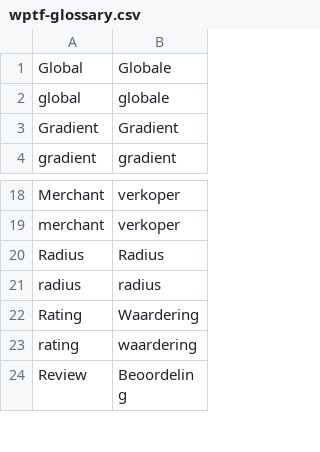
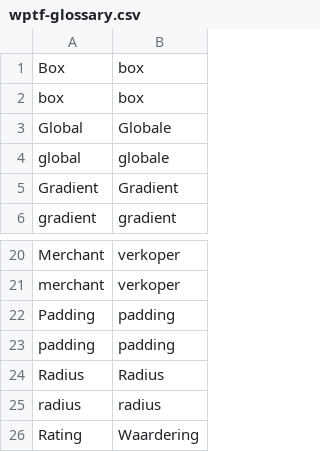
Before and after one commit to vibgyj/WPTranslationFiller, a CSV file: uploads/nl/wptf-glossary.csv, drawn as a sheet; only a part is shown, gaps mark what is left out; the shorter side is filled out with more unchanged rows.

```diff
--- a/uploads/nl/wptf-glossary.csv
+++ b/uploads/nl/wptf-glossary.csv
@@ -1 +1,3 @@
+Box,box
+box,box
 Global,Globale
@@ -19,2 +21,4 @@ Merchant,verkoper
 merchant,verkoper
+Padding,padding
+padding,padding
 Radius,Radius
```
Also changed, not shown: 9 other files.
